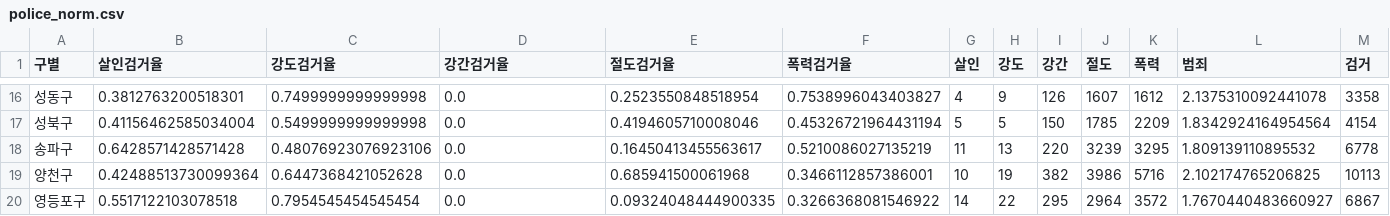
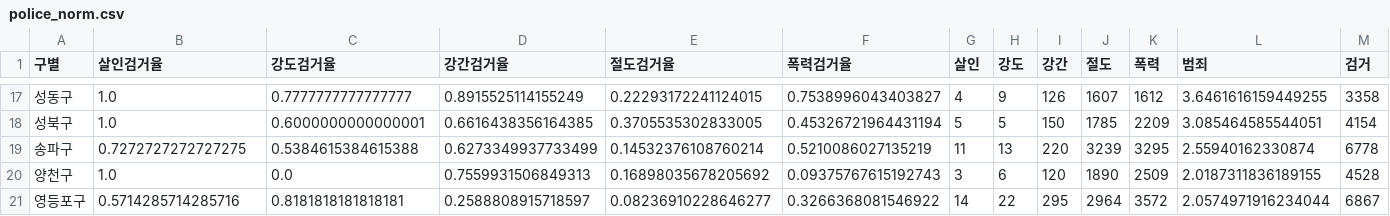
Before and after one commit to parkjungkwan/vienna-chat-server, a CSV file: get_sample/example/save/police_norm.csv, drawn as a sheet; only a part is shown, gaps mark what is left out; the diff covers the shown part only.

```diff
--- a/get_sample/example/save/police_norm.csv
+++ b/get_sample/example/save/police_norm.csv
@@ -16,5 +17,5 @@
-성동구,0.3812763200518301,0.7499999999999998,0.0,0.2523550848518954,0.7538996043403827,4,9,126,1607,1612,2.1375310092441078,3358
-성북구,0.41156462585034004,0.5499999999999998,0.0,0.4194605710008046,0.45326721964431194,5,5,150,1785,2209,1.8342924164954564,4154
-송파구,0.6428571428571428,0.48076923076923106,0.0,0.16450413455563617,0.5210086027135219,11,13,220,3239,3295,1.809139110895532,6778
-양천구,0.42488513730099364,0.6447368421052628,0.0,0.685941500061968,0.3466112857386001,10,19,382,3986,5716,2.102174765206825,10113
-영등포구,0.5517122103078518,0.7954545454545454,0.0,0.09324048444900335,0.3266368081546922,14,22,295,2964,3572,1.7670440483660927,6867
+성동구,1.0,0.7777777777777777,0.8915525114155249,0.22293172241124015,0.7538996043403827,4,9,126,1607,1612,3.6461616159449255,3358
+성북구,1.0,0.6000000000000001,0.6616438356164385,0.3705535302833005,0.45326721964431194,5,5,150,1785,2209,3.085464585544051,4154
+송파구,0.7272727272727275,0.5384615384615388,0.6273349937733499,0.14532376108760214,0.5210086027135219,11,13,220,3239,3295,2.55940162330874,6778
+양천구,1.0,0.0,0.7559931506849313,0.16898035678205692,0.09375767615192743,3,6,120,1890,2509,2.0187311836189155,4528
+영등포구,0.5714285714285716,0.8181818181818181,0.2588808915718597,0.08236910228646277,0.3266368081546922,14,22,295,2964,3572,2.0574971916234044,6867
```
Also changed, not shown: 1 added row and 84 edited cells elsewhere in this file, 3 other files.
